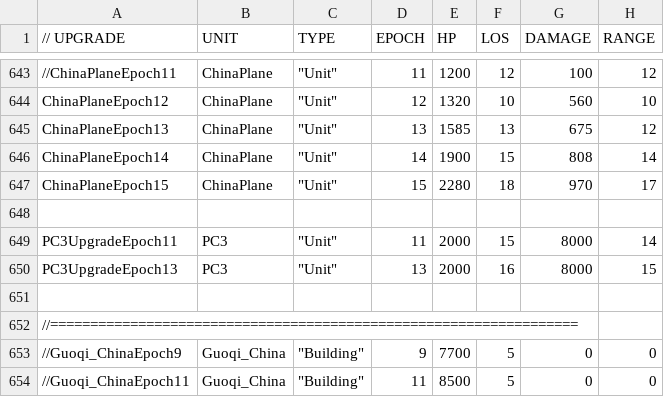
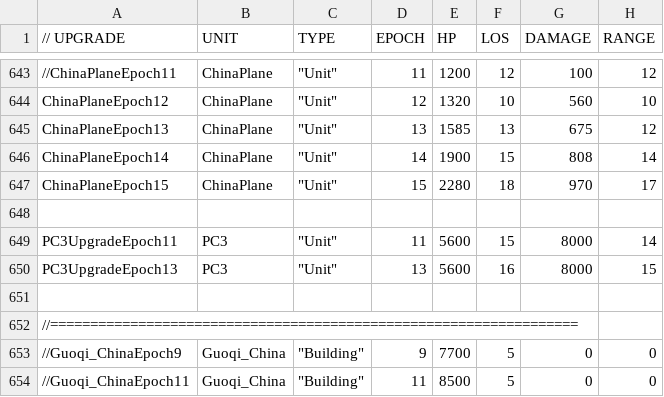
Before and after one commit to luojiang419/ee2, a CSV file: game-metadata/EE2X_db/TechTree/upgrade_unittypes.csv, drawn as a sheet; only a part is shown, gaps mark what is left out; the diff names each change by its address in the sheet, - before the commit and + after, or states it on an @@ line.

```diff
--- a/game-metadata/EE2X_db/TechTree/upgrade_unittypes.csv
+++ b/game-metadata/EE2X_db/TechTree/upgrade_unittypes.csv
-E649:E650 (HP): 2000
+E649:E650 (HP): 5600
```
Also changed, not shown: 1 other file.
